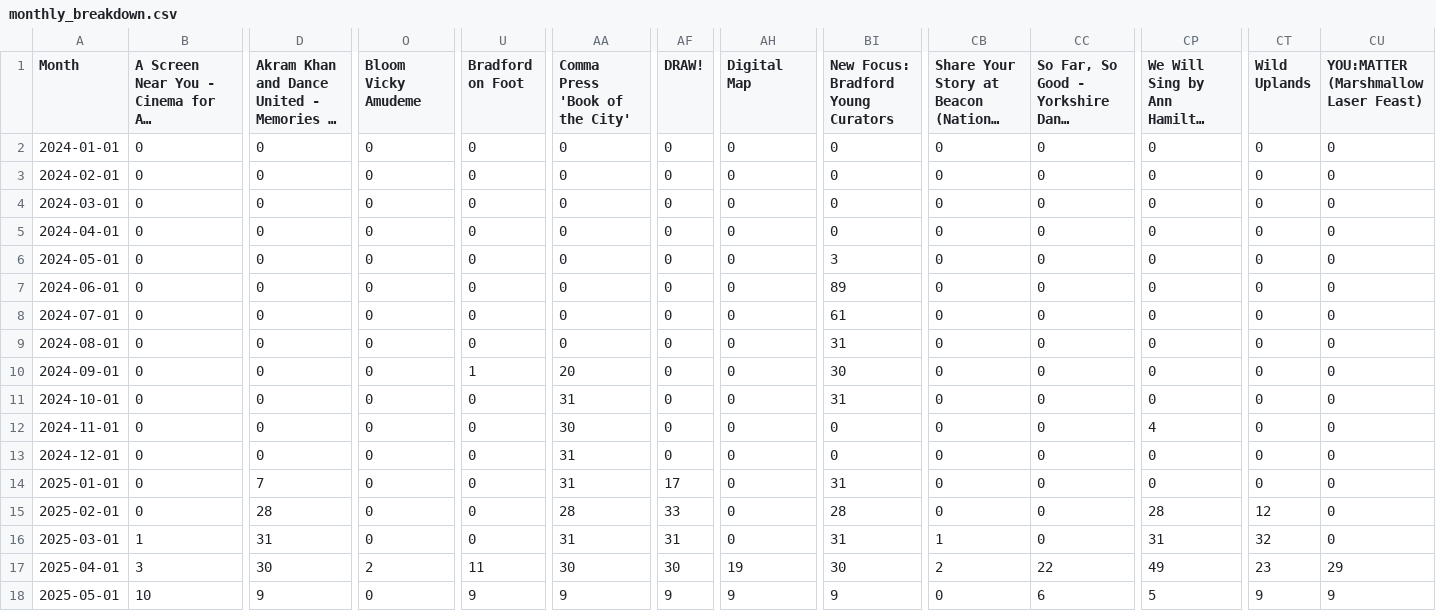
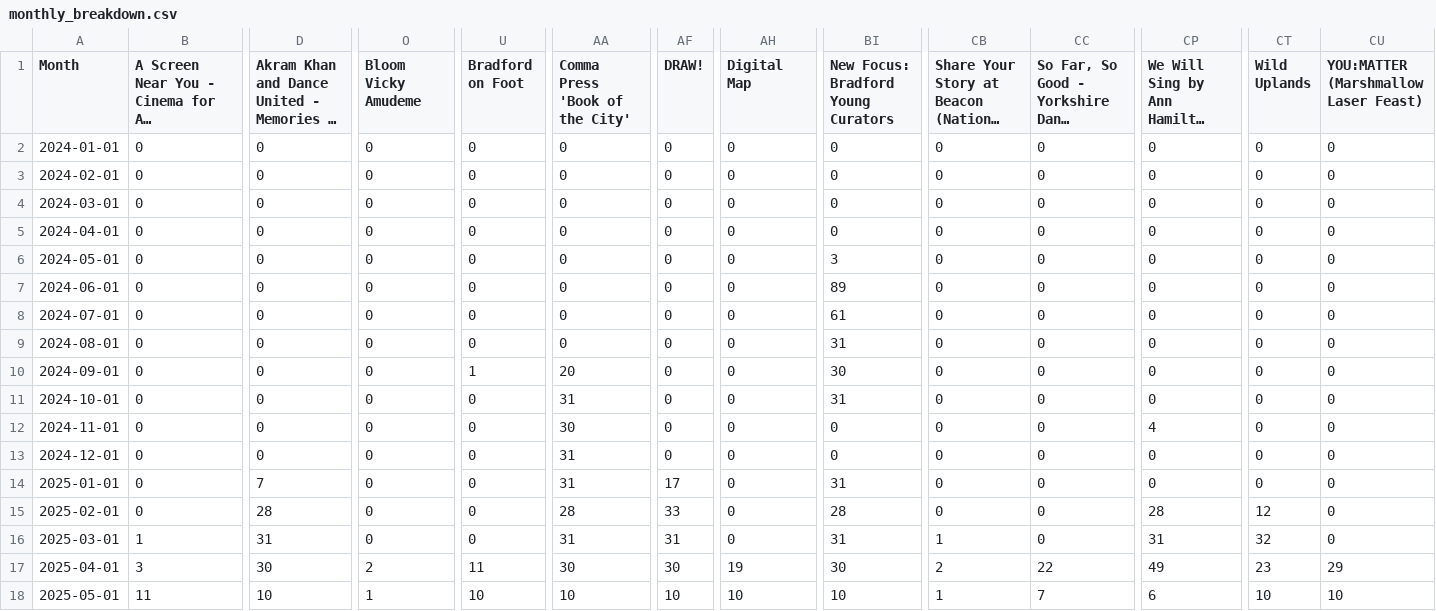
Before and after one commit to open-innovations/bradford-2025, a CSV file: src/themes/programme/_data/events/monthly_breakdown.csv, drawn as a sheet; only a part is shown, gaps mark what is left out; long unchanged cells end in …; the diff names each change by its address in the sheet, - before the commit and + after, or states it on an @@ line.

```diff
--- a/src/themes/programme/_data/events/monthly_breakdown.csv
+++ b/src/themes/programme/_data/events/monthly_breakdown.csv
-B18: 10
+B18: 11
-D18: 9
+D18: 10
-O18 (Bloom Vicky Amudeme): 0
+O18 (Bloom Vicky Amudeme): 1
-U18 (Bradford on Foot): 9
+U18 (Bradford on Foot): 10
-AA18 (Comma Press 'Book of the City'): 9
+AA18 (Comma Press 'Book of the City'): 10
-AF18 (DRAW!): 9
+AF18 (DRAW!): 10
-AH18 (Digital Map): 9
+AH18 (Digital Map): 10
-BI18: 9
+BI18: 10
-CB18: 0
+CB18: 1
-CC18: 6
+CC18: 7
-CP18: 5
+CP18: 6
-CT18 (Wild Uplands): 9
+CT18 (Wild Uplands): 10
-CU18: 9
+CU18: 10
```
Also changed, not shown: src/themes/programme/_data/events/monthly_by_project.csv, src/themes/programme/_data/events/total_by_month.csv, 19 other files.
